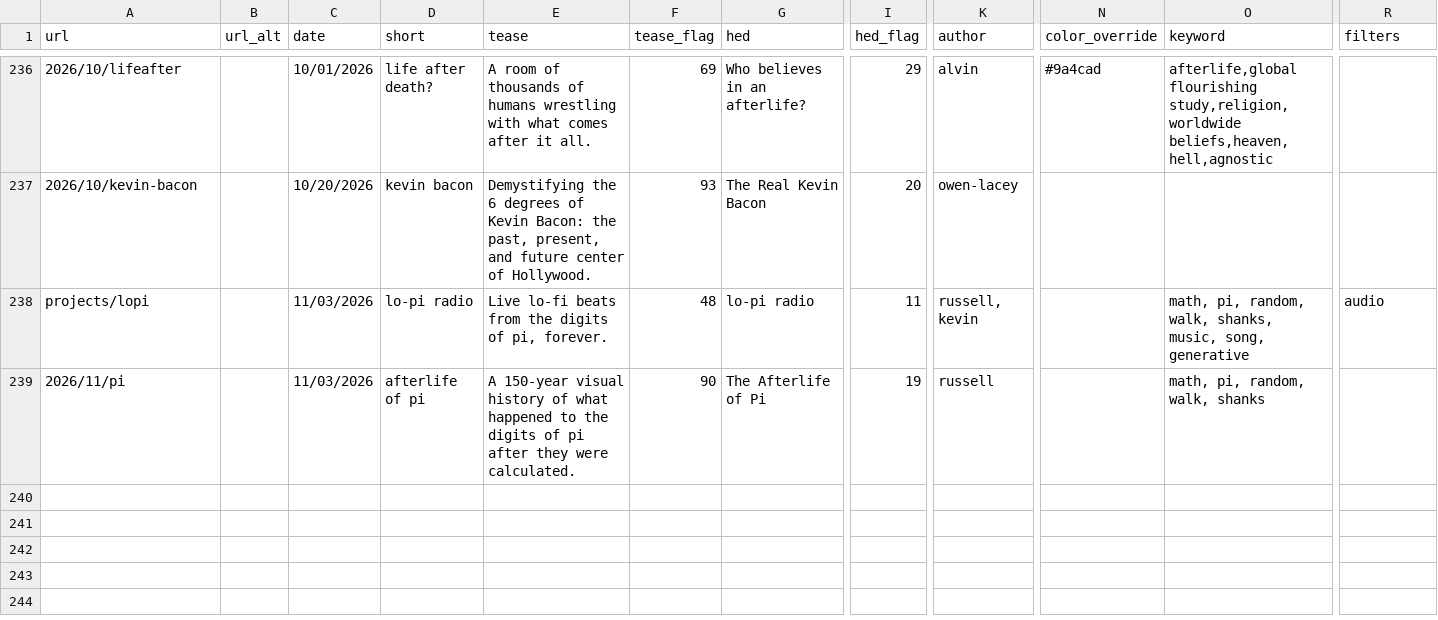
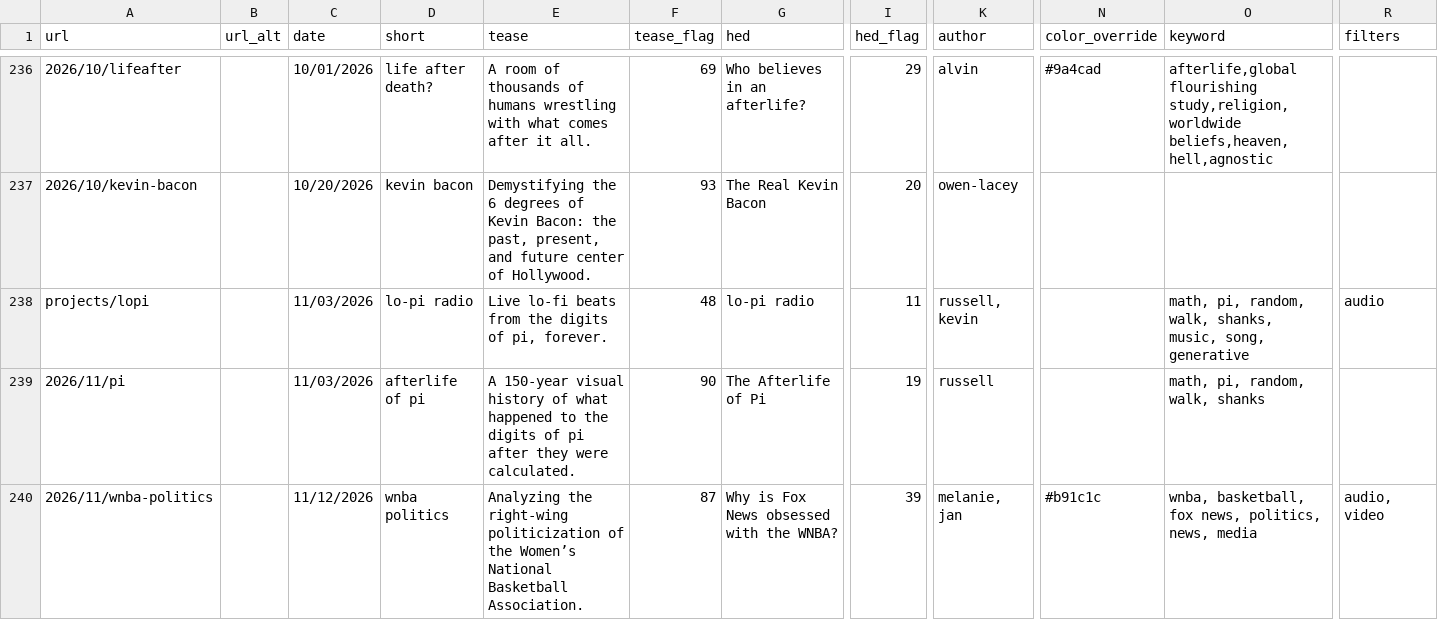
Before and after one commit to the-pudding/website, a CSV file: src/data/stories.csv, drawn as a sheet; only a part is shown, gaps mark what is left out; rows hold the shown columns only; the diff names each change by its address in the sheet, - before the commit and + after, or states it on an @@ line.

Commit message:
adds wnba

```diff
--- a/src/data/stories.csv
+++ b/src/data/stories.csv
+row 240: 2026/11/wnba-politics |  | 11/12/2026 | wnba politics | Analyzing the right-wing politicization of the Women’s National Basketball Association. | 87 | Why is Fox News obsessed with the WNBA? | 39 | melanie, jan | #b91c1c | wnba, basketball, fox news, politics, news, media | audio, video
```
Also changed, not shown: static/assets/data/search.csv, 5 other files.
